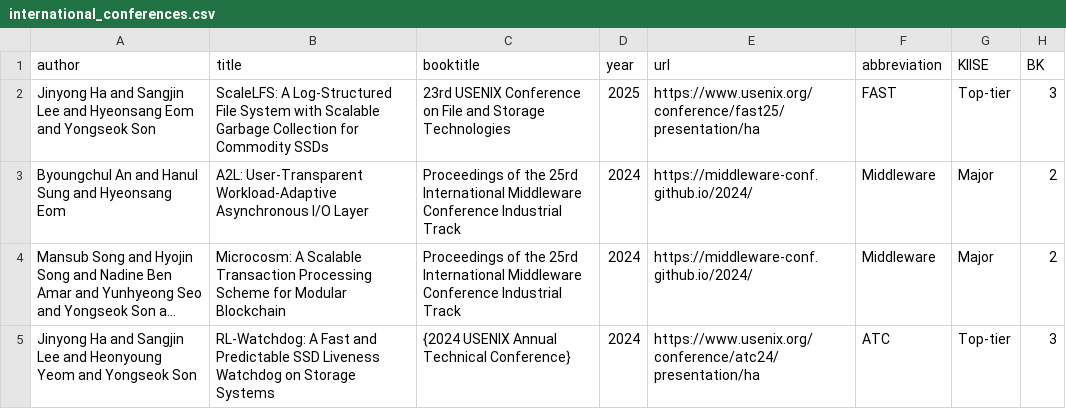
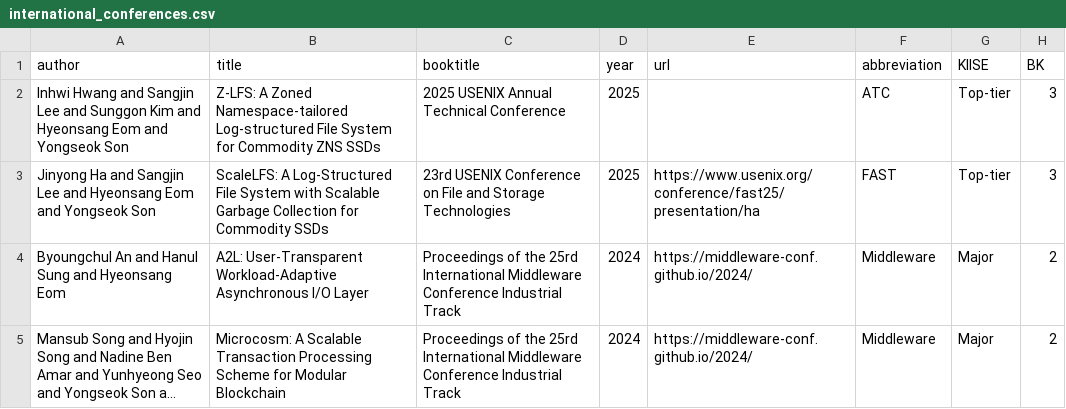
Before and after one commit to snu-dcslab/publications, a CSV file: international_conferences.csv, drawn as a sheet; only a part is shown; the shorter side is filled out with more unchanged rows; long unchanged cells end in …; the diff names each change by its address in the sheet, - before the commit and + after, or states it on an @@ line.

Commit message:
add Inhwi Hwang's ATC 2025 paper

```diff
--- a/international_conferences.csv
+++ b/international_conferences.csv
+row 2: Inhwi Hwang and Sangjin Lee and Sunggon Kim and Hyeonsang Eom and Yongseok Son | Z-LFS: A Zoned Namespace-tailored Log-structured File System for Commodity ZNS SSDs | 2025 USENIX Annual Technical Conference | 2025 |  | ATC | Top-tier | 3
```
